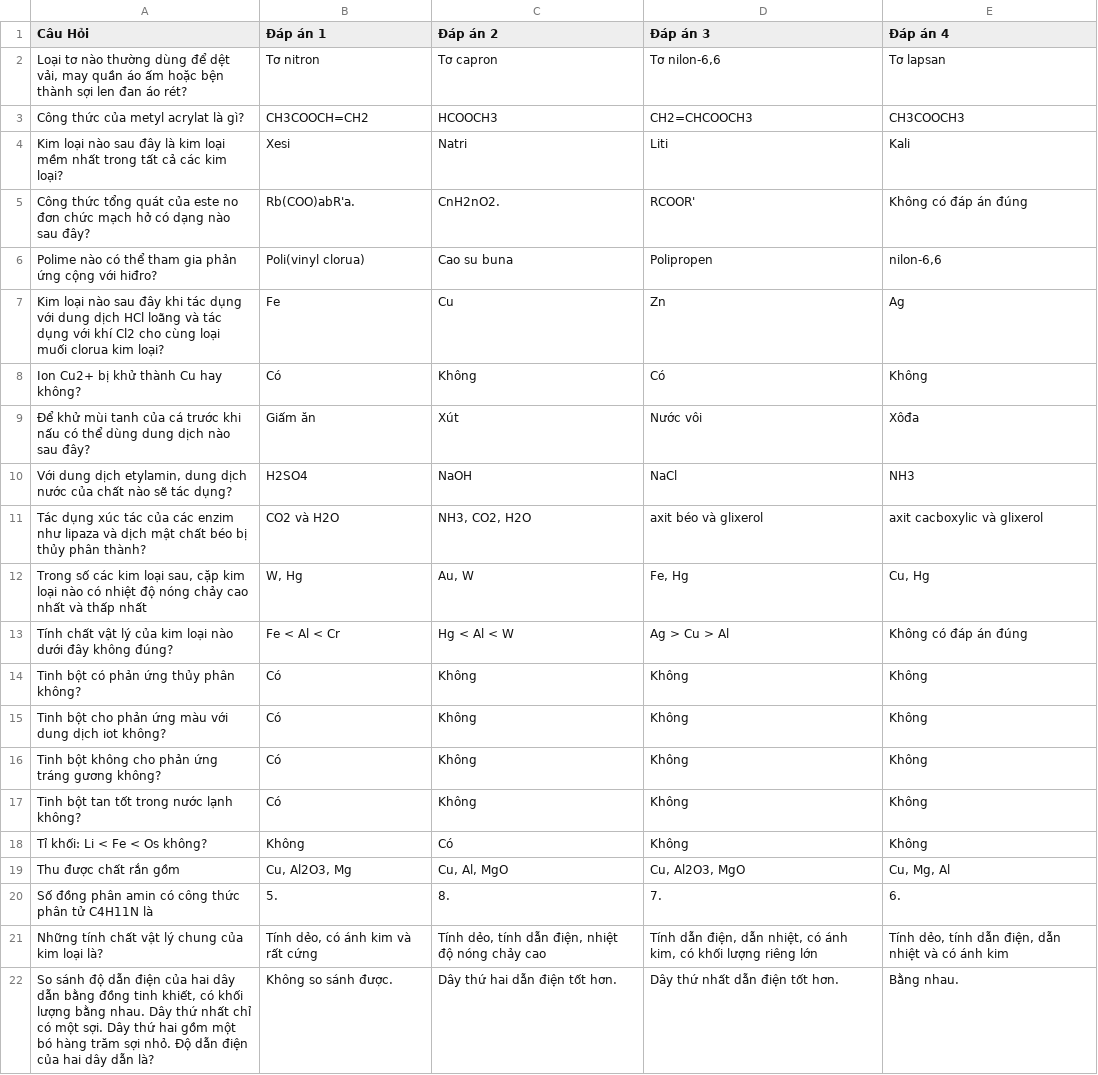
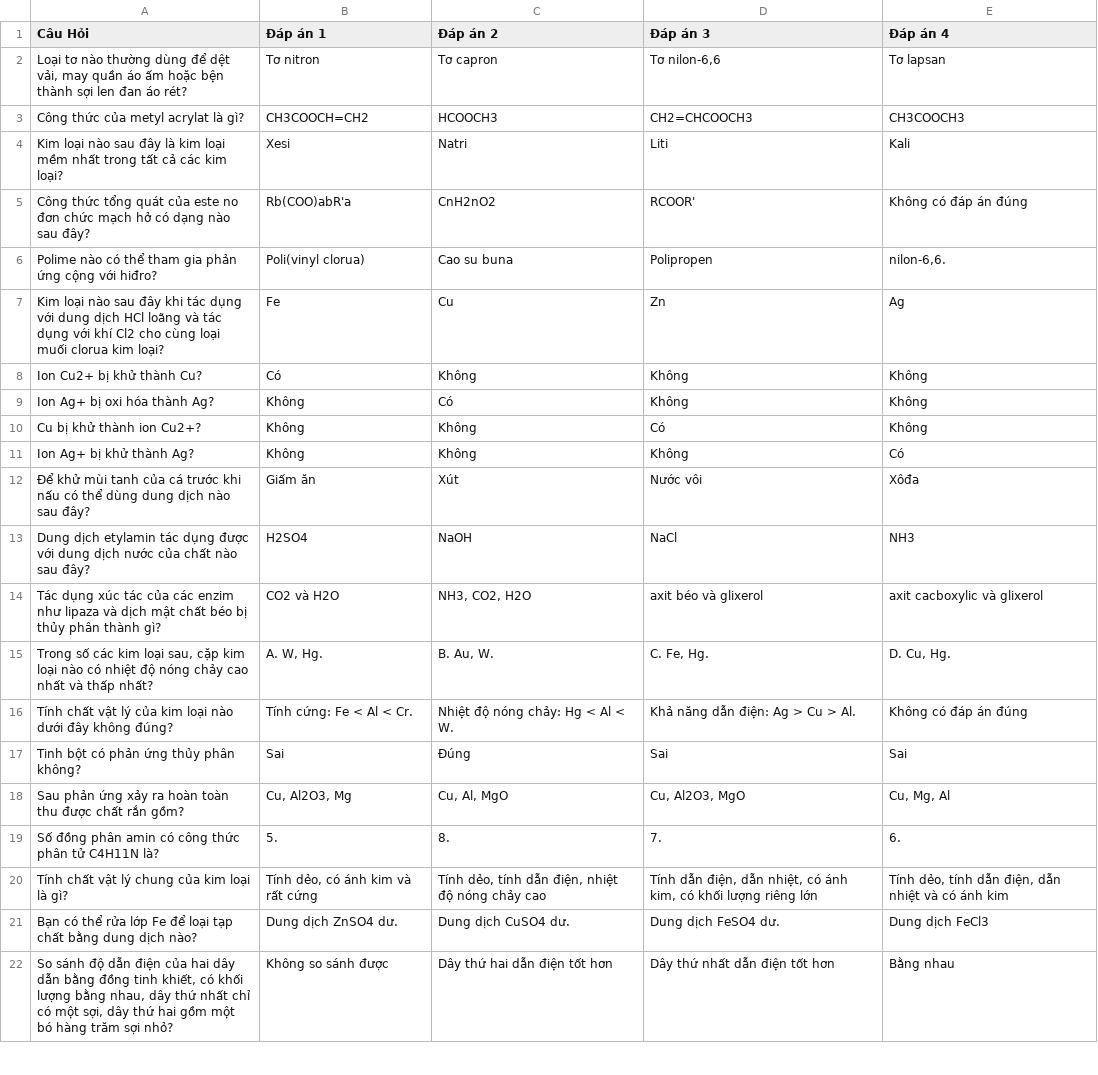
Before and after one commit to hoangdo1409/Extract-exam-questions, a CSV file: file_result.csv, drawn as a sheet; only a part is shown; the diff covers the shown part only.

```diff
--- a/file_result.csv
+++ b/file_result.csv
@@ -7,37 +7,37 @@ Kim loại nào sau đây là kim loại mềm nhất trong tất cả các kim
 "
-Công thức tổng quát của este no đơn chức mạch hở có dạng nào sau đây?,Rb(COO)abR'a.,CnH2nO2.,RCOOR',"Không có đáp án đúng
-"
-Polime nào có thể tham gia phản ứng cộng với hiđro?,Poli(vinyl clorua),Cao su buna,Polipropen,"nilon-6,6
-"
+Công thức tổng quát của este no đơn chức mạch hở có dạng nào sau đây?,Rb(COO)abR'a,CnH2nO2,RCOOR',"Không có đáp án đúng
+"
+Polime nào có thể tham gia phản ứng cộng với hiđro?,Poli(vinyl clorua),Cao su buna,Polipropen,"nilon-6,6.
+"
 Kim loại nào sau đây khi tác dụng với dung dịch HCl loãng và tác dụng với khí Cl2 cho cùng loại muối clorua kim loại?,Fe,Cu,Zn,"Ag
 "
-Ion Cu2+ bị khử thành Cu hay không?,Có,Không,Có,"Không
-"
+Ion Cu2+ bị khử thành Cu?,Có,Không,Không,"Không
+"
+Ion Ag+ bị oxi hóa thành Ag?,Không,Có,Không,"Không
+"
+Cu bị khử thành ion Cu2+?,Không,Không,Có,"Không
+"
+Ion Ag+ bị khử thành Ag?,Không,Không,Không,"Có
+"
 Để khử mùi tanh của cá trước khi nấu có thể dùng dung dịch nào sau đây?,Giấm ăn,Xút,Nước vôi,"Xôđa
 "
-"Với dung dịch etylamin, dung dịch nước của chất nào sẽ tác dụng?",H2SO4,NaOH,NaCl,"NH3
-"
-Tác dụng xúc tác của các enzim như lipaza và dịch mật chất béo bị thủy phân thành?,CO2 và H2O,"NH3, CO2, H2O",axit béo và glixerol,"axit cacboxylic và glixerol
-"
-"Trong số các kim loại sau, cặp kim loại nào có nhiệt độ nóng chảy cao nhất và thấp nhất","W, Hg","Au, W","Fe, Hg","Cu, Hg
-"
-Tính chất vật lý của kim loại nào dưới đây không đúng?,Fe < Al < Cr,Hg < Al < W,Ag > Cu > Al,"Không có đáp án đúng
-"
-Tinh bột có phản ứng thủy phân không?,Có,Không,Không,"Không
-"
-Tinh bột cho phản ứng màu với dung dịch iot không?,Có,Không,Không,"Không
-"
-Tinh bột không cho phản ứng tráng gương không?,Có,Không,Không,"Không
-"
-Tinh bột tan tốt trong nước lạnh không?,Có,Không,Không,"Không
-"
-Tỉ khối: Li < Fe < Os không?,Không,Có,Không,"Không
-"
-Thu được chất rắn gồm,"Cu, Al2O3, Mg","Cu, Al, MgO","Cu, Al2O3, MgO","Cu, Mg, Al
-"
-Số đồng phân amin có công thức phân tử C4H11N là,5.,8.,7.,"6.
-"
-Những tính chất vật lý chung của kim loại là?,"Tính dẻo, có ánh kim và rất cứng","Tính dẻo, tính dẫn điện, nhiệt độ nóng chảy cao","Tính dẫn điện, dẫn nhiệt, có ánh kim, có khối lượng riêng lớn","Tính dẻo, tính dẫn điện, dẫn nhiệt và có ánh kim
-"
-"So sánh độ dẫn điện của hai dây dẫn bằng đồng tinh khiết, có khối lượng bằng nhau. Dây thứ nhất chỉ có một sợi. Dây thứ hai gồm một bó hàng trăm sợi nhỏ. Độ dẫn điện của hai dây dẫn là?",Không so sánh được.,Dây thứ hai dẫn điện tốt hơn.,Dây thứ nhất dẫn điện tốt hơn.,"Bằng nhau.
-"
+Dung dịch etylamin tác dụng được với dung dịch nước của chất nào sau đây?,H2SO4,NaOH,NaCl,"NH3
+"
+Tác dụng xúc tác của các enzim như lipaza và dịch mật chất béo bị thủy phân thành gì?,CO2 và H2O,"NH3, CO2, H2O",axit béo và glixerol,"axit cacboxylic và glixerol
+"
+"Trong số các kim loại sau, cặp kim loại nào có nhiệt độ nóng chảy cao nhất và thấp nhất?","A. W, Hg.","B. Au, W.","C. Fe, Hg.","D. Cu, Hg.
+"
+Tính chất vật lý của kim loại nào dưới đây không đúng?,Tính cứng: Fe < Al < Cr.,Nhiệt độ nóng chảy: Hg < Al < W.,Khả năng dẫn điện: Ag > Cu > Al.,"Không có đáp án đúng
+"
+Tinh bột có phản ứng thủy phân không?,Sai,Đúng,Sai,"Sai
+"
+Sau phản ứng xảy ra hoàn toàn thu được chất rắn gồm?,"Cu, Al2O3, Mg","Cu, Al, MgO","Cu, Al2O3, MgO","Cu, Mg, Al
+"
+Số đồng phân amin có công thức phân tử C4H11N là?,5.,8.,7.,"6.
+"
+Tính chất vật lý chung của kim loại là gì?,"Tính dẻo, có ánh kim và rất cứng","Tính dẻo, tính dẫn điện, nhiệt độ nóng chảy cao","Tính dẫn điện, dẫn nhiệt, có ánh kim, có khối lượng riêng lớn","Tính dẻo, tính dẫn điện, dẫn nhiệt và có ánh kim
+"
+Bạn có thể rửa lớp Fe để loại tạp chất bằng dung dịch nào?,Dung dịch ZnSO4 dư.,Dung dịch CuSO4 dư.,Dung dịch FeSO4 dư.,"Dung dịch FeCl3
+"
+"So sánh độ dẫn điện của hai dây dẫn bằng đồng tinh khiết, có khối lượng bằng nhau, dây thứ nhất chỉ có một sợi, dây thứ hai gồm một bó hàng trăm sợi nhỏ?",Không so sánh được,Dây thứ hai dẫn điện tốt hơn,Dây thứ nhất dẫn điện tốt hơn,"Bằng nhau
+"
```
Also changed, not shown: 10 added rows, 1 removed row and 28 edited cells elsewhere in this file, 3 other files.
